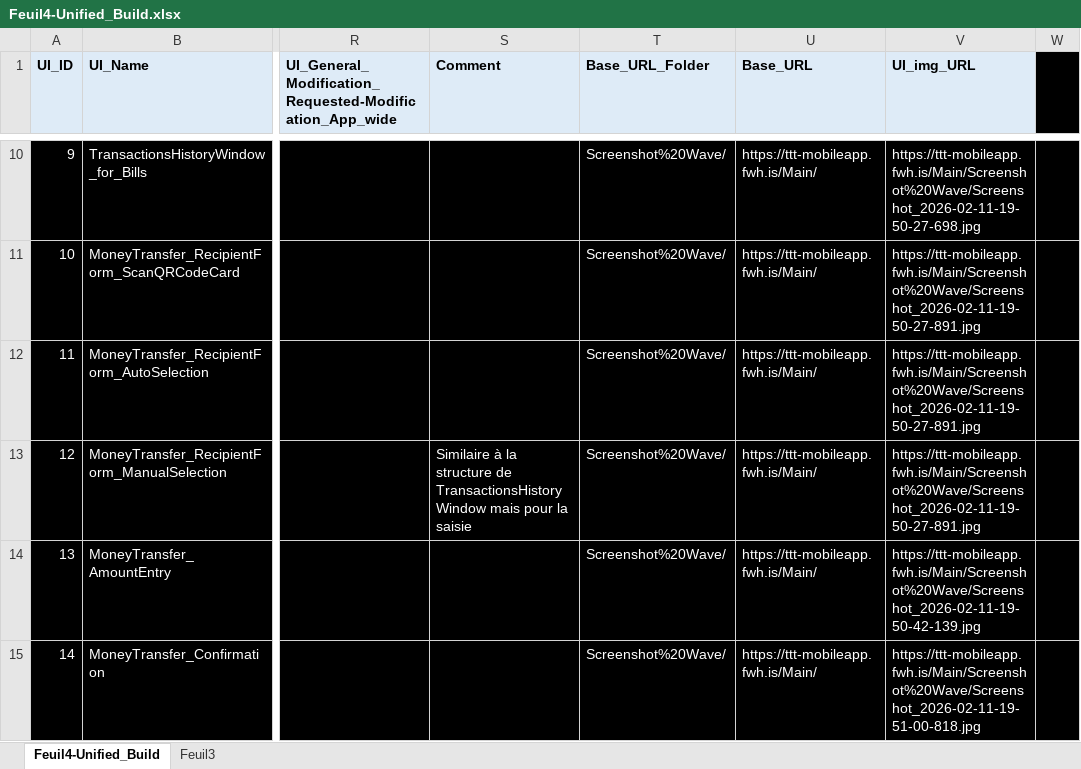
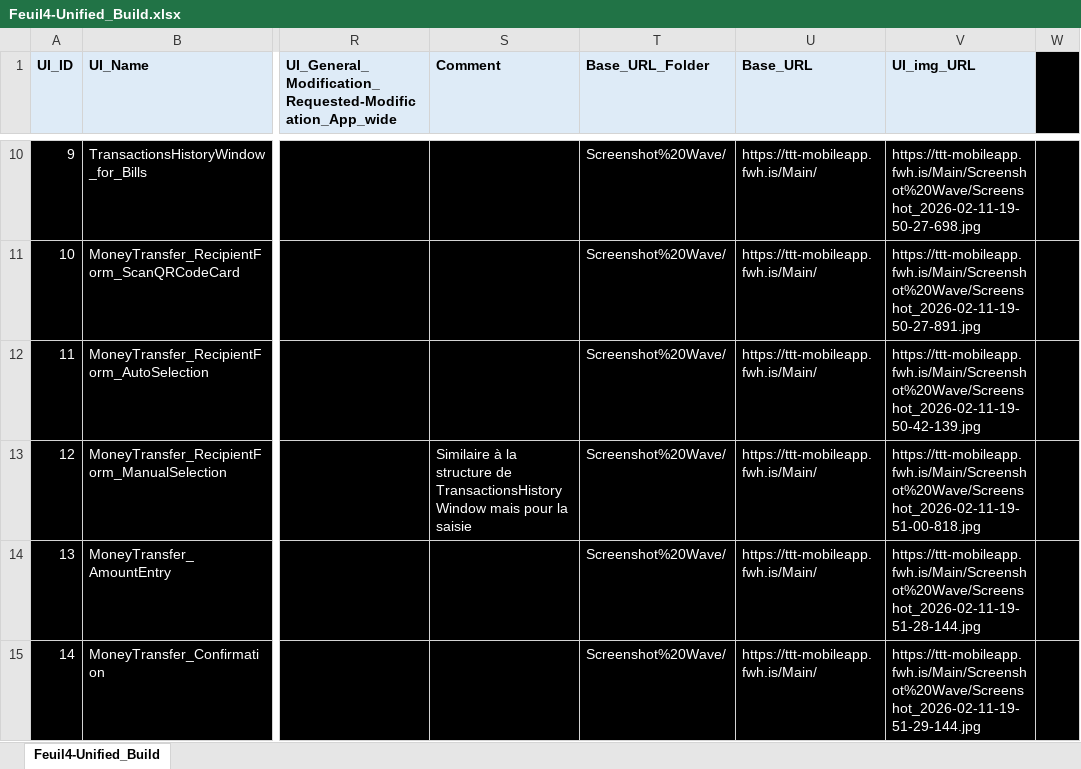
Before and after one commit to TechWizard2024/TipTop_Transfer_mobileAppUI, an Excel workbook: web/storage/excel/Feuil4-Unified_Build.xlsx, sheet Feuil4-Unified_Build, drawn as a sheet; only a part is shown, gaps mark what is left out; values as stored, in another font and other column widths than the file's, no borders; the diff covers the shown part only; the diff names each change by its address in the sheet, - before the commit and + after, or states it on an @@ line.

```diff
--- a/web/storage/excel/Feuil4-Unified_Build.xlsx (sheet Feuil4-Unified_Build)
+++ b/web/storage/excel/Feuil4-Unified_Build.xlsx (sheet Feuil4-Unified_Build)
-sheet tab: Feuil3
-V12 (UI_img_URL): https://ttt-mobileapp.fwh.is/Main/Screenshot%20Wave/Screenshot_2026-02-11-19-50-27-891.jpg
+V12 (UI_img_URL): https://ttt-mobileapp.fwh.is/Main/Screenshot%20Wave/Screenshot_2026-02-11-19-50-42-139.jpg
-V13 (UI_img_URL): https://ttt-mobileapp.fwh.is/Main/Screenshot%20Wave/Screenshot_2026-02-11-19-50-27-891.jpg
+V13 (UI_img_URL): https://ttt-mobileapp.fwh.is/Main/Screenshot%20Wave/Screenshot_2026-02-11-19-51-00-818.jpg
-V14 (UI_img_URL): https://ttt-mobileapp.fwh.is/Main/Screenshot%20Wave/Screenshot_2026-02-11-19-50-42-139.jpg
+V14 (UI_img_URL): https://ttt-mobileapp.fwh.is/Main/Screenshot%20Wave/Screenshot_2026-02-11-19-51-28-144.jpg
-V15 (UI_img_URL): https://ttt-mobileapp.fwh.is/Main/Screenshot%20Wave/Screenshot_2026-02-11-19-51-00-818.jpg
+V15 (UI_img_URL): https://ttt-mobileapp.fwh.is/Main/Screenshot%20Wave/Screenshot_2026-02-11-19-51-29-144.jpg
```
Also changed, not shown: 25 edited cells elsewhere in this sheet, 1 other file.
